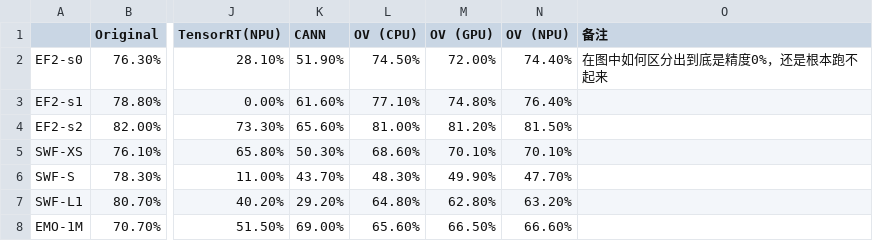
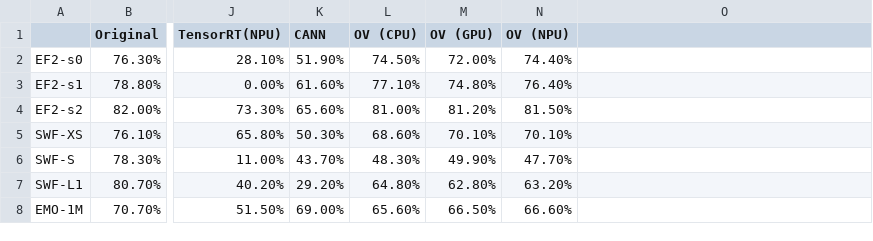
Before and after one commit to Tianzhengshuyuan/DRAW-demo, a CSV file: result/fig9.csv, drawn as a sheet; only a part is shown, gaps mark what is left out; the diff names each change by its address in the sheet, - before the commit and + after, or states it on an @@ line.

```diff
--- a/result/fig9.csv
+++ b/result/fig9.csv
-O1: 备注
+O1: (empty)
-O2: 在图中如何区分出到底是精度0%，还是根本跑不起来
+O2: (empty)
```
Also changed, not shown: 11 other files.
